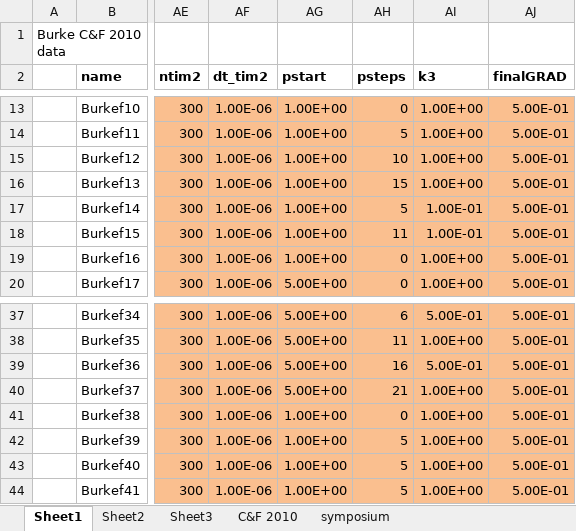
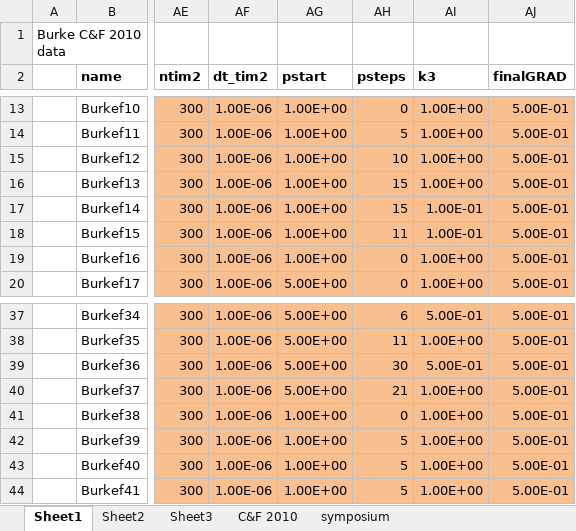
Before and after one commit to drummerdoc/UQ, an Excel workbook: src/Burke_input_files/Burke_data.xlsx, sheet Sheet1, drawn as a sheet; only a part is shown, gaps mark what is left out; values as stored, in another font and other column widths than the file's, no borders; the diff names each change by its address in the sheet, - before the commit and + after, or states it on an @@ line.

Commit message:
Add a few more pressure steps in B14 and B36

```diff
--- a/src/Burke_input_files/Burke_data.xlsx (sheet Sheet1)
+++ b/src/Burke_input_files/Burke_data.xlsx (sheet Sheet1)
-AH17 (psteps): 5
+AH17 (psteps): 15
-AH39 (psteps): 16
+AH39 (psteps): 30
```
Also changed, not shown: charts or pictures.
